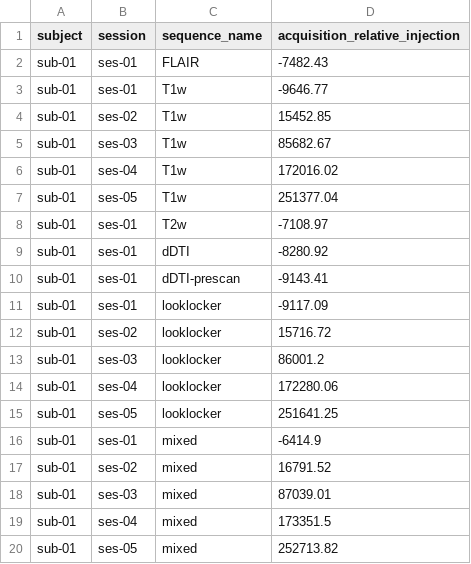
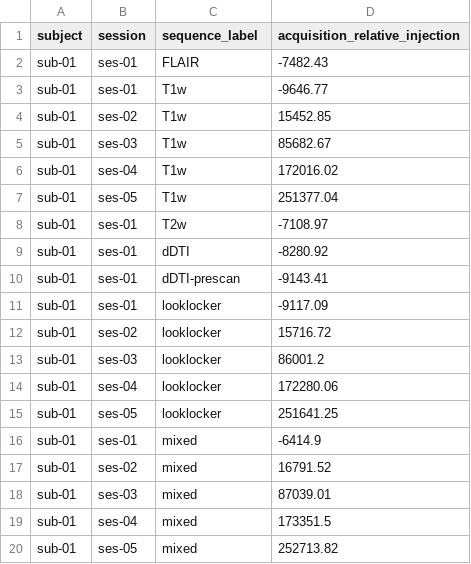
Before and after one commit to jorgenriseth/gonzo, a TSV file: mri_dataset/timetable.tsv, drawn as a sheet.

```diff
--- a/mri_dataset/timetable.tsv
+++ b/mri_dataset/timetable.tsv
@@ -1,2 +1,2 @@
-subject	session	sequence_name	acquisition_relative_injection
+subject	session	sequence_label	acquisition_relative_injection
 sub-01	ses-01	FLAIR	-7482.43
```
Also changed, not shown: 4 other files.
